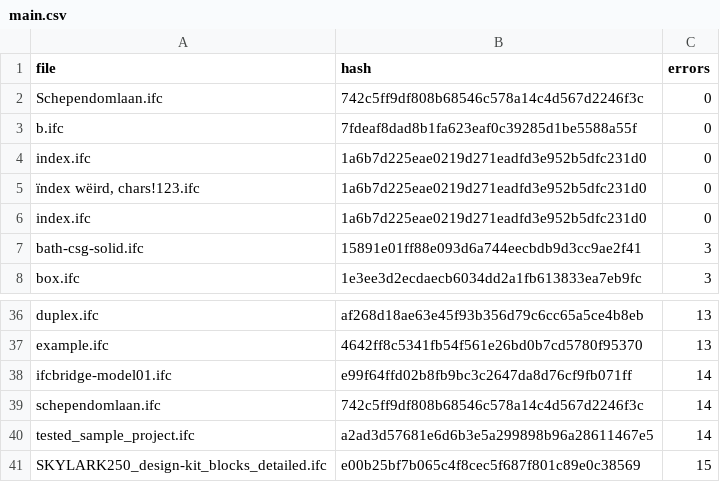
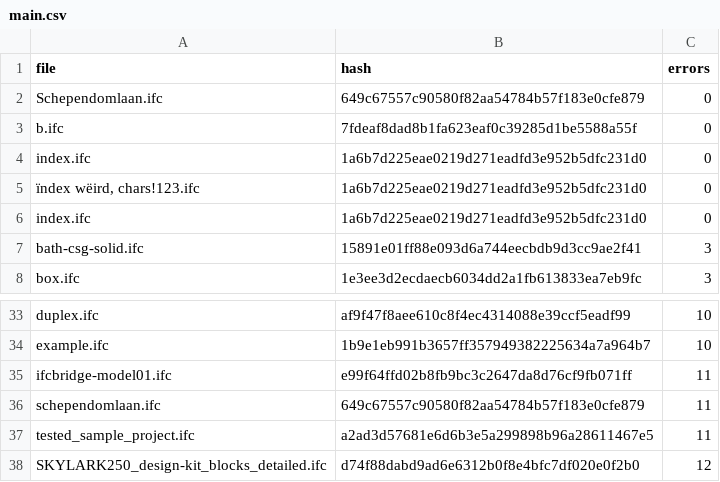
Before and after one commit to pablo-mayrgundter/conway-old, a CSV file: regression/test_models/main.csv, drawn as a sheet; only a part is shown, gaps mark what is left out; addresses are those after the commit; the diff covers the shown part only; the diff names each change by its address in the sheet, - before the commit and + after, or states it on an @@ line.

```diff
--- a/regression/test_models/main.csv
+++ b/regression/test_models/main.csv
-B2 (hash): 742c5ff9df808b68546c578a14c4d567d2246f3c
+B2 (hash): 649c67557c90580f82aa54784b57f183e0cfe879
-B33 (hash): af268d18ae63e45f93b356d79c6cc65a5ce4b8eb
+B33 (hash): af9f47f8aee610c8f4ec4314088e39ccf5eadf99
-C33:C34 (errors): 13
+C33:C34 (errors): 10
-B34 (hash): 4642ff8c5341fb54f561e26bd0b7cd5780f95370
+B34 (hash): 1b9e1eb991b3657ff357949382225634a7a964b7
-C35:C37 (errors): 14
+C35:C37 (errors): 11
-B36 (hash): 742c5ff9df808b68546c578a14c4d567d2246f3c
+B36 (hash): 649c67557c90580f82aa54784b57f183e0cfe879
-B38 (hash): e00b25bf7b065c4f8cec5f687f801c89e0c38569
+B38 (hash): d74f88dabd9ad6e6312b0f8e4bfc7df020e0f2b0
-C38 (errors): 15
+C38 (errors): 12
```
Also changed, not shown: 3 removed rows and 39 edited cells elsewhere in this file, regression/test_models/IfcOpenHouse_IFC4.csv, regression/test_models/Office_A_20110811.csv, 24 other files.
